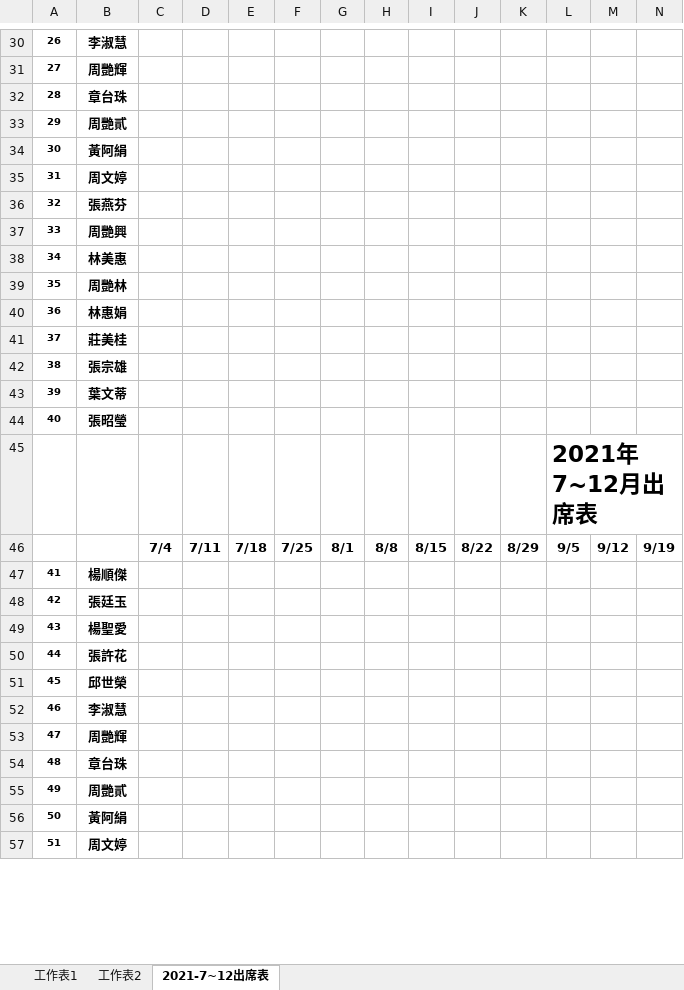
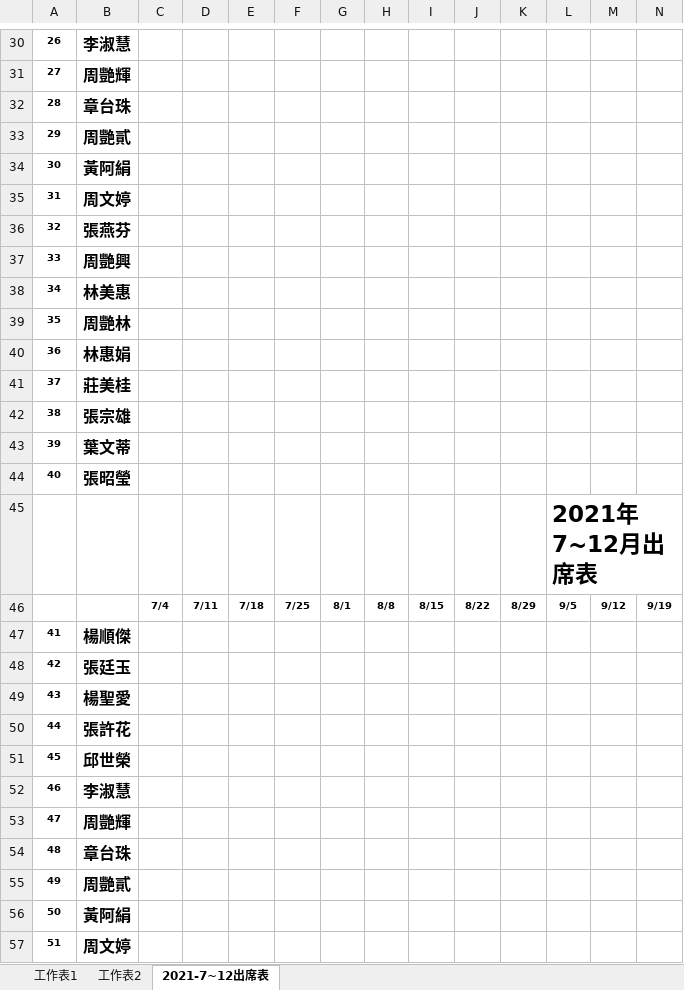
Before and after one commit to bark-train-dog/PCT_Sintai-Church, an Excel workbook: 2021年下半年度出席表.xlsx, sheet 2021-7~12出席表, drawn as a sheet; only a part is shown, gaps mark what is left out; values as stored, in another font and other column widths than the file's, no borders; the diff covers the shown part only; the diff names each change by its address in the sheet, - before the commit and + after, or states it on an @@ line.

```diff
--- a/2021年下半年度出席表.xlsx (sheet 2021-7~12出席表)
+++ b/2021年下半年度出席表.xlsx (sheet 2021-7~12出席表)
@@ B30:B44 text size: larger @@
@@ C46:N46 text size: smaller @@
@@ B47:B57 text size: larger @@
```
Also changed, not shown: cell formats elsewhere in this sheet.
